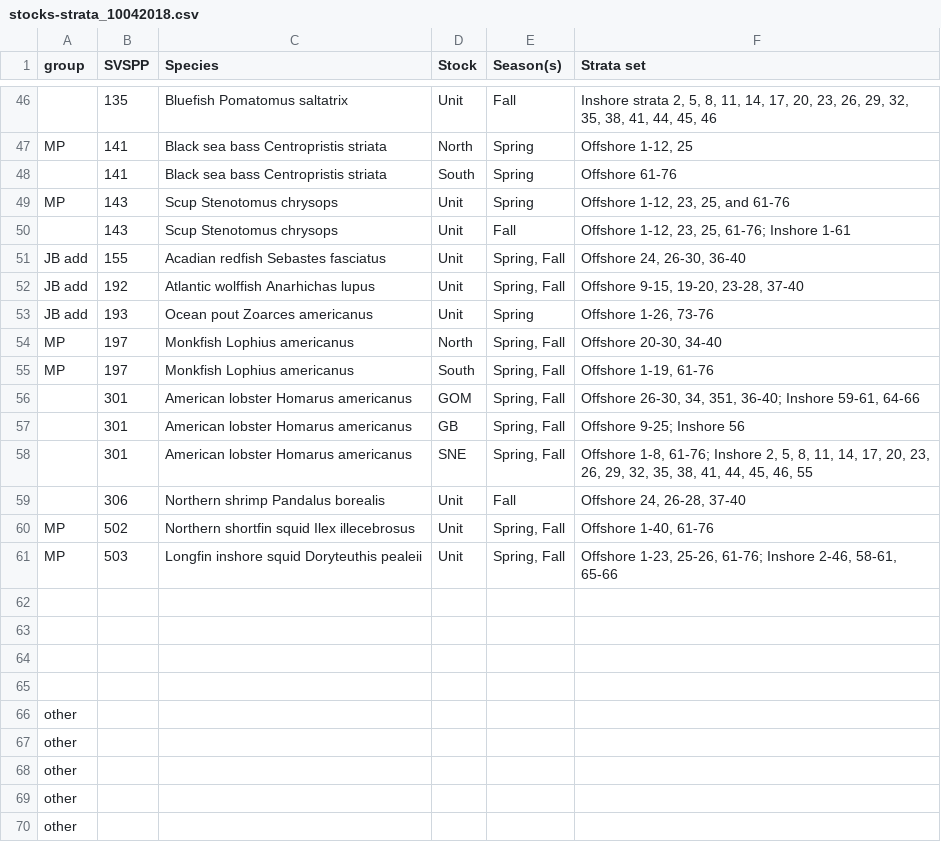
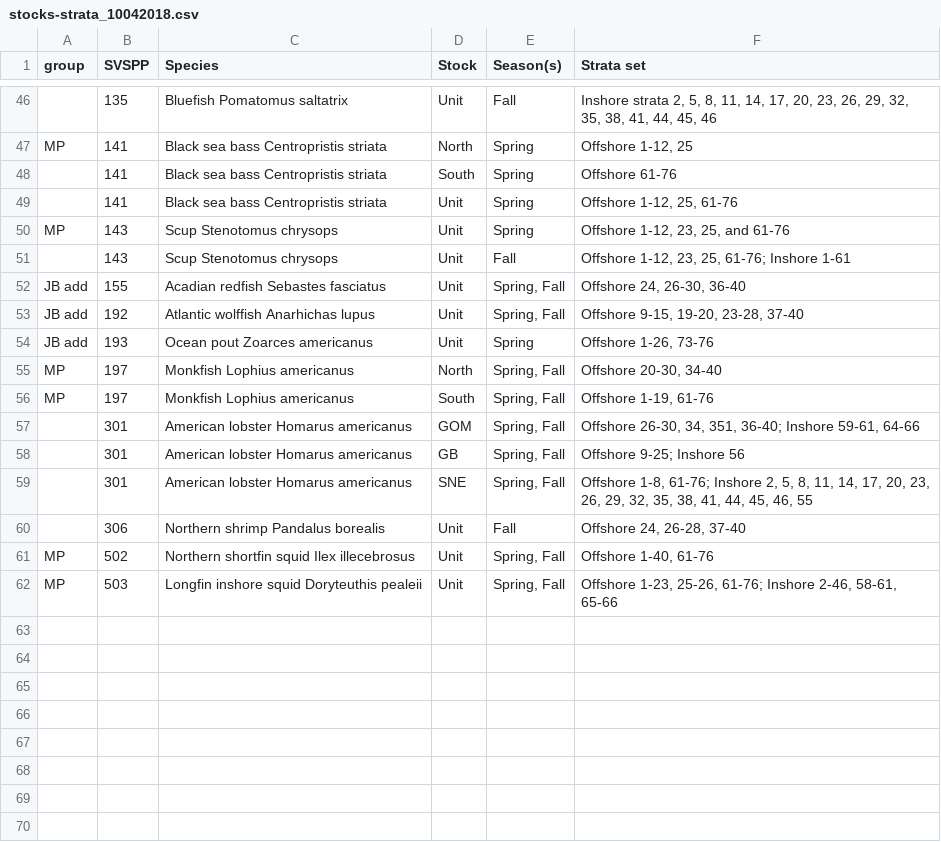
Before and after one commit to NOAA-EDAB/ECSA, a CSV file: data-raw/stocks-strata_10042018.csv, drawn as a sheet; only a part is shown, gaps mark what is left out; removed rows and columns are numbered as before the commit, all else as after; the diff names each change by its address in the sheet, - before the commit and + after, or states it on an @@ line.

```diff
--- a/data-raw/stocks-strata_10042018.csv
+++ b/data-raw/stocks-strata_10042018.csv
+row 49:  | 141 | Black sea bass Centropristis striata | Unit | Spring | Offshore 1-12, 25, 61-76
-row 62: (empty)
-row 63: (empty)
-row 64: (empty)
-row 65: (empty)
-row 66: other
-row 67: other
-row 68: other
-row 69: other
-row 70: other
```
Also changed, not shown: data/stock_data/stock_list.csv.
